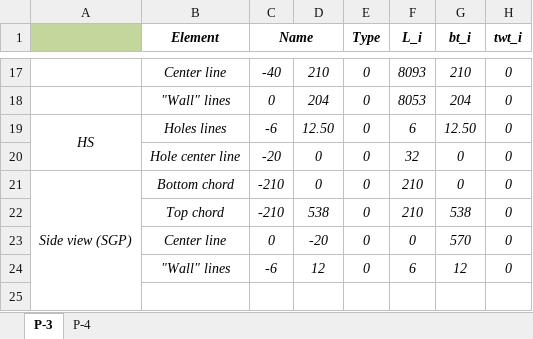
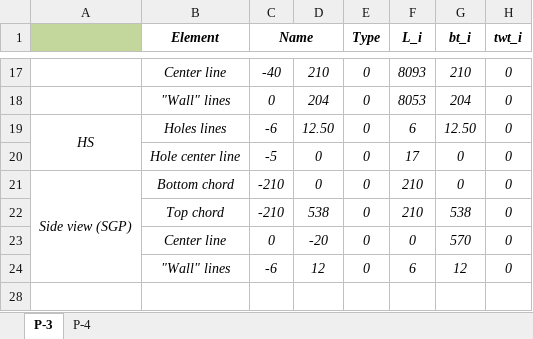
Before and after one commit to iAnafem/Element_constructor, an Excel workbook: etc/initial_data.xlsx, sheet P-3, drawn as a sheet; only a part is shown, gaps mark what is left out; values as stored, in another font and other column widths than the file's, no borders; removed rows and columns are numbered as before the commit, all else as after; the diff covers the shown part only; the diff names each change by its address in the sheet, - before the commit and + after, or states it on an @@ line.

```diff
--- a/etc/initial_data.xlsx (sheet P-3)
+++ b/etc/initial_data.xlsx (sheet P-3)
-C20 (Name): -20
+C20 (Name): -5
-F20 (L_i): 32
+F20 (L_i): 17
-A21:A27 merged
+A21:A24 merged
-B25:B27 merged
```
Also changed, not shown: 2 added rows, 5 removed rows, 17 edited cells and cell formats elsewhere in this sheet, 8 other files.
